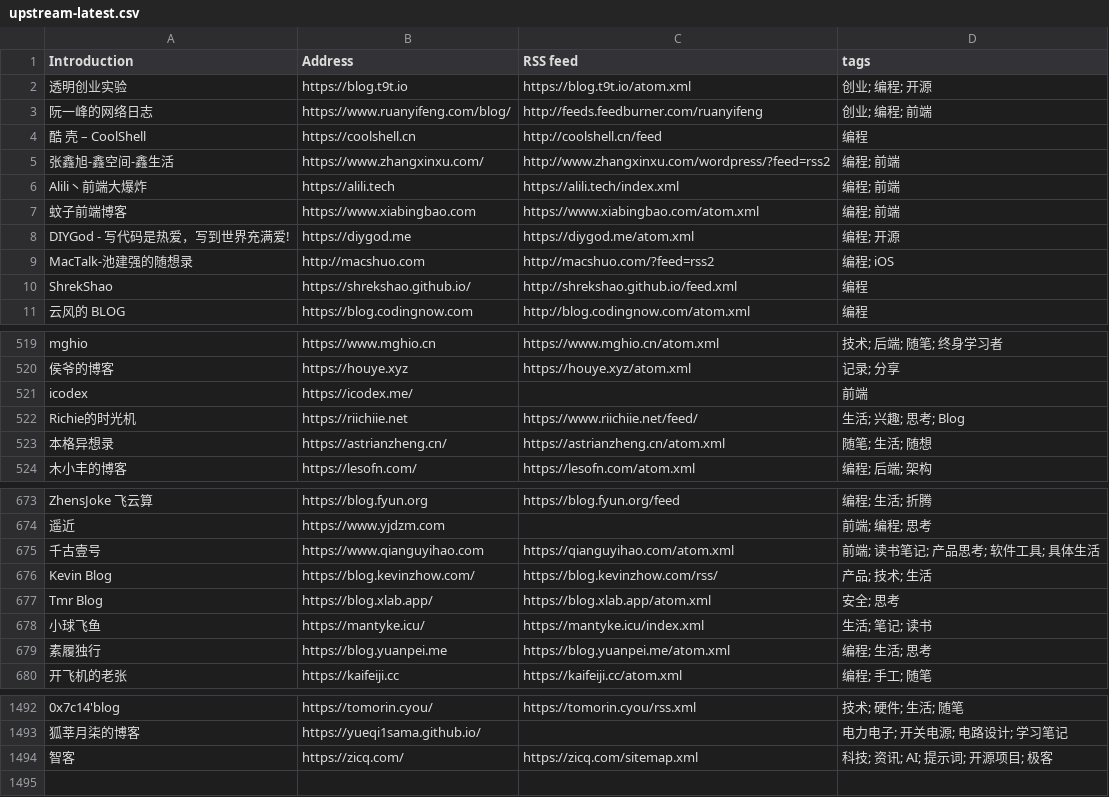
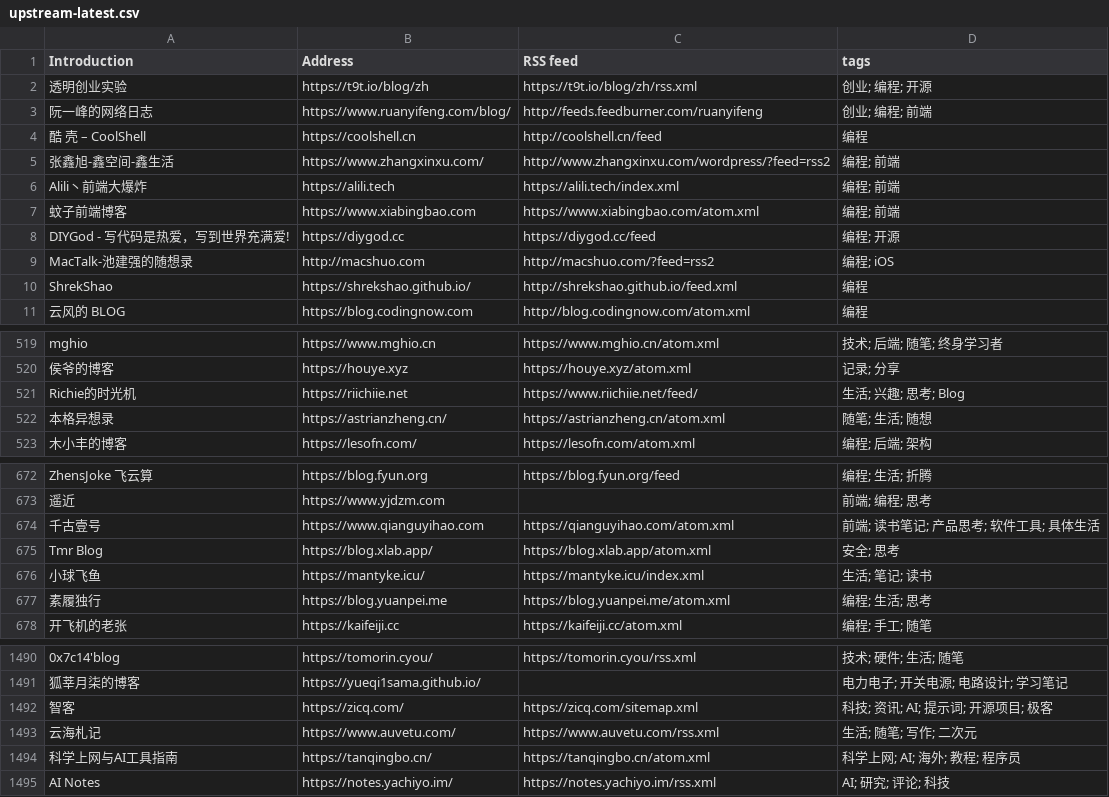
Before and after one commit to lovexw/chinese-independent-blogs, a CSV file: data/upstream-latest.csv, drawn as a sheet; only a part is shown, gaps mark what is left out; removed rows and columns are numbered as before the commit, all else as after; the diff names each change by its address in the sheet, - before the commit and + after, or states it on an @@ line.

```diff
--- a/data/upstream-latest.csv
+++ b/data/upstream-latest.csv
-B2 (Address): https://blog.t9t.io
+B2 (Address): https://t9t.io/blog/zh
-C2 (RSS feed): https://blog.t9t.io/atom.xml
+C2 (RSS feed): https://t9t.io/blog/zh/rss.xml
-B8 (Address): https://diygod.me
+B8 (Address): https://diygod.cc
-C8 (RSS feed): https://diygod.me/atom.xml
+C8 (RSS feed): https://diygod.cc/feed
-row 521: icodex | https://icodex.me/ |  | 前端
-row 676: Kevin Blog | https://blog.kevinzhow.com/ | https://blog.kevinzhow.com/rss/ | 产品; 技术; 生活
+row 1493: 云海札记 | https://www.auvetu.com/ | https://www.auvetu.com/rss.xml | 生活; 随笔; 写作; 二次元
+row 1494: 科学上网与AI工具指南 | https://tanqingbo.cn/ | https://tanqingbo.cn/atom.xml | 科学上网; AI; 海外; 教程; 程序员
+row 1495: AI Notes | https://notes.yachiyo.im/ | https://notes.yachiyo.im/rss.xml | AI; 研究; 评论; 科技
```
Also changed, not shown: blogs-original.csv, public/blogs.csv, 12 other files.
